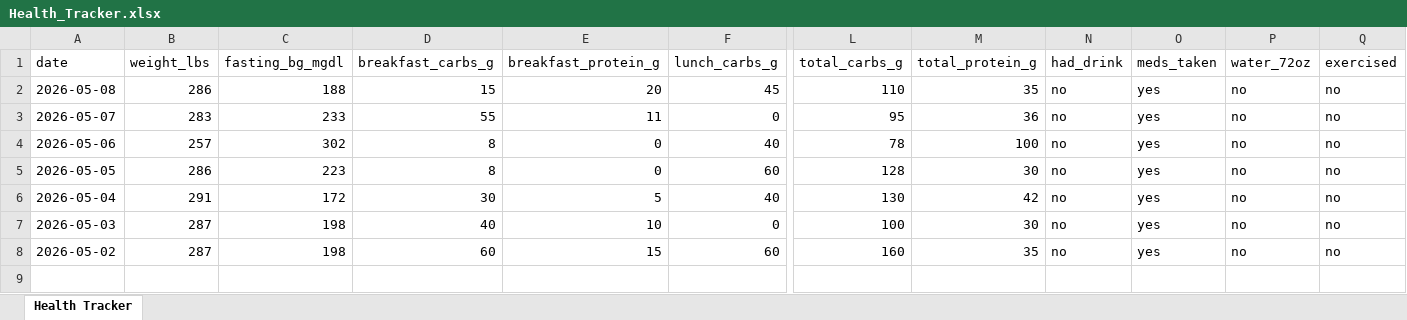
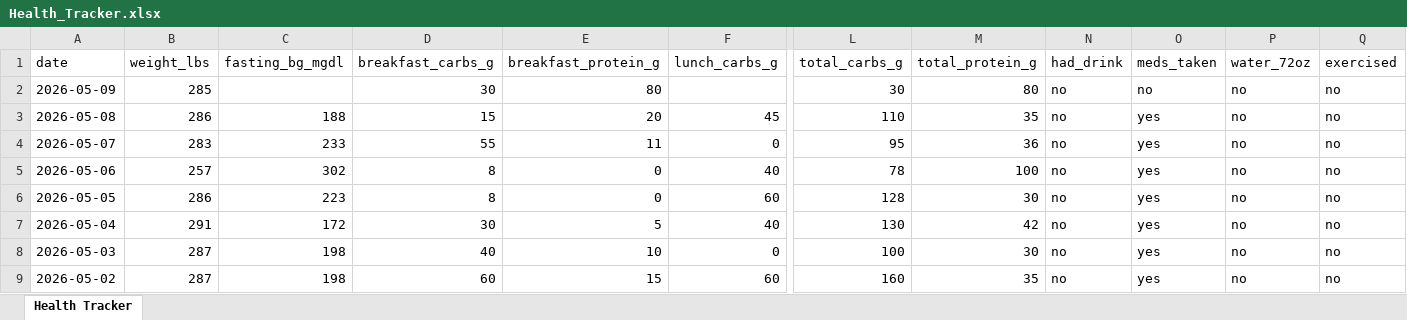
Before and after one commit to kolec94/Health_tracker, an Excel workbook: Health_Tracker.xlsx, sheet Health Tracker, drawn as a sheet; only a part is shown, gaps mark what is left out; values as stored, in another font and other column widths than the file's, no borders; rows hold the shown columns only; the diff names each change by its address in the sheet, - before the commit and + after, or states it on an @@ line.

Commit message:
Health data 2026-05-09

```diff
--- a/Health_Tracker.xlsx (sheet Health Tracker)
+++ b/Health_Tracker.xlsx (sheet Health Tracker)
+row 2: 2026-05-09 | 285 |  | 30 | 80 |  | 30 | 80 | no | no | no | no
```
